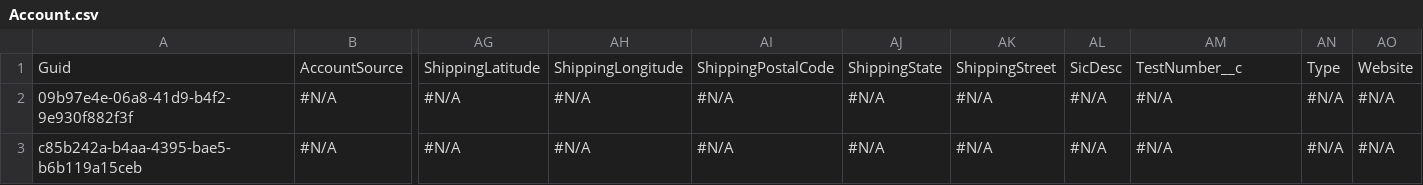
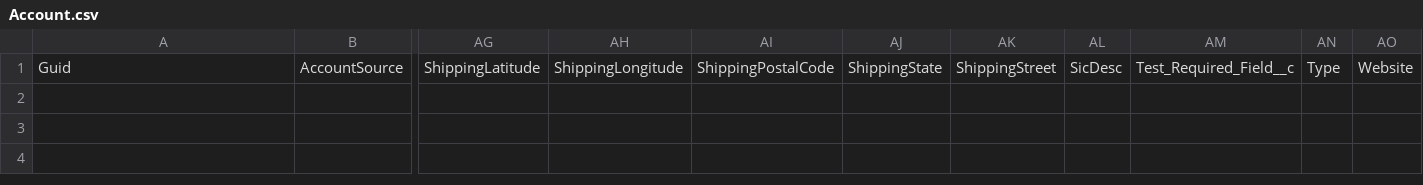
Before and after one commit to Prodlymoover/CPQTest10, a CSV file: Account.csv, drawn as a sheet; only a part is shown, gaps mark what is left out; rows hold the shown columns only; the diff names each change by its address in the sheet, - before the commit and + after, or states it on an @@ line.

Commit message:
Saved changes from the managed instance to the repository branch

```diff
--- a/Account.csv
+++ b/Account.csv
-AM1: TestNumber__c
+AM1: Test_Required_Field__c
-row 2: 09b97e4e-06a8-41d9-b4f2-9e930f882f3f | #N/A | #N/A | #N/A | #N/A | #N/A | #N/A | #N/A | #N/A | #N/A | #N/A
-row 3: c85b242a-b4aa-4395-bae5-b6b119a15ceb | #N/A | #N/A | #N/A | #N/A | #N/A | #N/A | #N/A | #N/A | #N/A | #N/A
```
